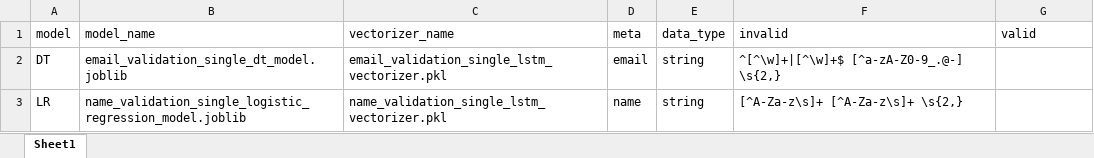
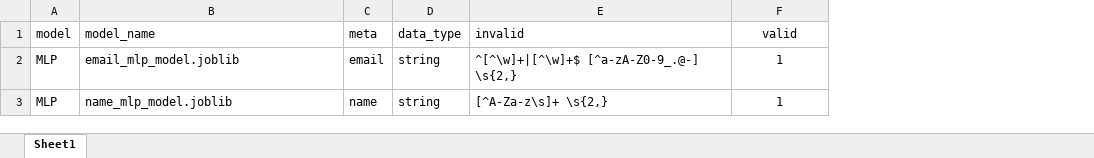
Before and after one commit to harrisonhys/mlregex, an Excel workbook: data_dict.xlsx, sheet Sheet1, drawn as a sheet; values as stored, in another font and other column widths than the file's, no borders; charts and pictures not drawn; removed rows and columns are numbered as before the commit, all else as after; the diff names each change by its address in the sheet, - before the commit and + after, or states it on an @@ line.

```diff
--- a/data_dict.xlsx (sheet Sheet1)
+++ b/data_dict.xlsx (sheet Sheet1)
-column C (vectorizer_name), row 2: email_validation_single_lstm_vectorizer.pkl
-F1 alignment: left
+F1 alignment: center
-A2 (model): DT
+A2 (model): MLP
-B2 (model_name): email_validation_single_dt_model.joblib
+B2 (model_name): email_mlp_model.joblib
-F2 (valid): (empty)
+F2 (valid): 1
-row 3: LR | name_validation_single_logistic_regression_model.joblib | name_validation_single_lstm_vectorizer.pkl | name | string | [^A-Za-z\s]+ [^A-Za-z\s]+ \s{2,}
+row 3: MLP | name_mlp_model.joblib | name | string | [^A-Za-z\s]+ \s{2,} | 1
```
Also changed, not shown: 29 other files.
